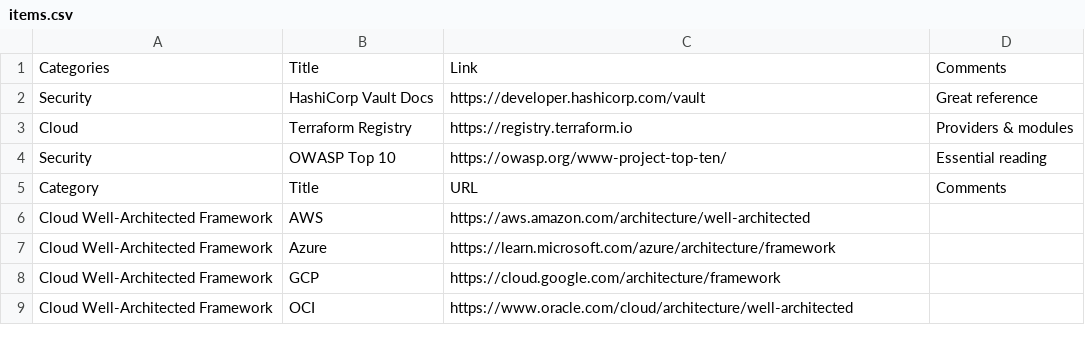
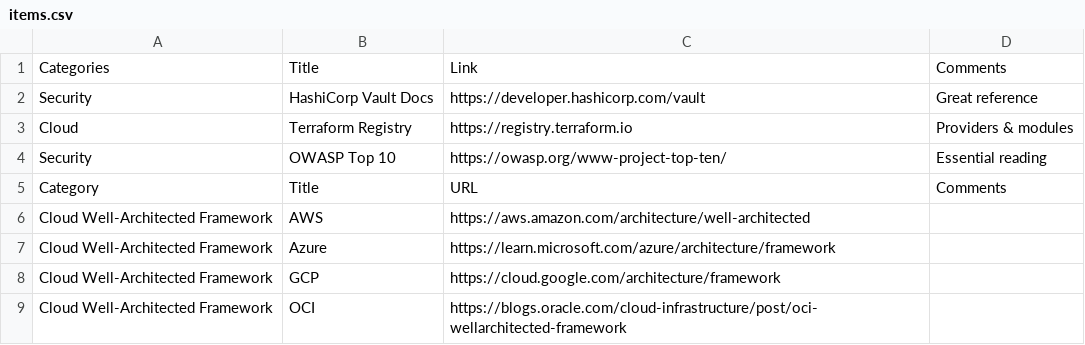
Before and after one commit to apachecom40net/resources-about-security, a CSV file: data/items.csv, drawn as a sheet.

Commit message:
Update items.csv

```diff
--- a/data/items.csv
+++ b/data/items.csv
@@ -8,2 +8,2 @@ Cloud Well-Architected Framework,Azure,https://learn.microsoft.com/azure/archite
 Cloud Well-Architected Framework,GCP,https://cloud.google.com/architecture/framework,
-Cloud Well-Architected Framework,OCI,https://www.oracle.com/cloud/architecture/well-architected,
+Cloud Well-Architected Framework,OCI,https://blogs.oracle.com/cloud-infrastructure/post/oci-wellarchitected-framework,
```
